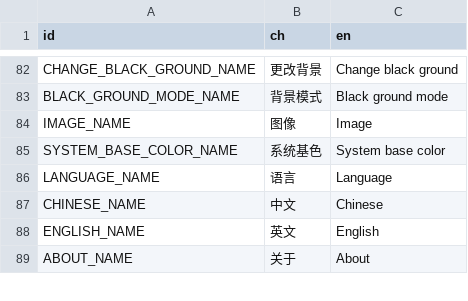
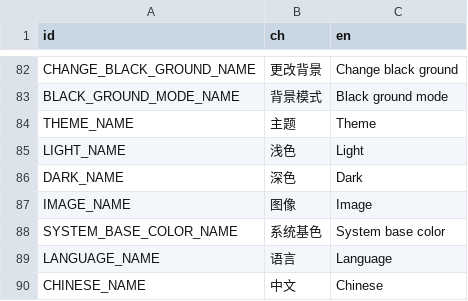
Before and after one commit to LuYingYiLong/Better-Codemao, a CSV file: Languages/Language.csv, drawn as a sheet; only a part is shown, gaps mark what is left out; the shorter side is filled out with more unchanged rows.

```diff
--- a/Languages/Language.csv
+++ b/Languages/Language.csv
@@ -83,2 +83,5 @@ CHANGE_BLACK_GROUND_NAME,更改背景,Change black ground
 BLACK_GROUND_MODE_NAME,背景模式,Black ground mode
+THEME_NAME,主题,Theme
+LIGHT_NAME,浅色,Light
+DARK_NAME,深色,Dark
 IMAGE_NAME,图像,Image
```
Also changed, not shown: 25 other files.
